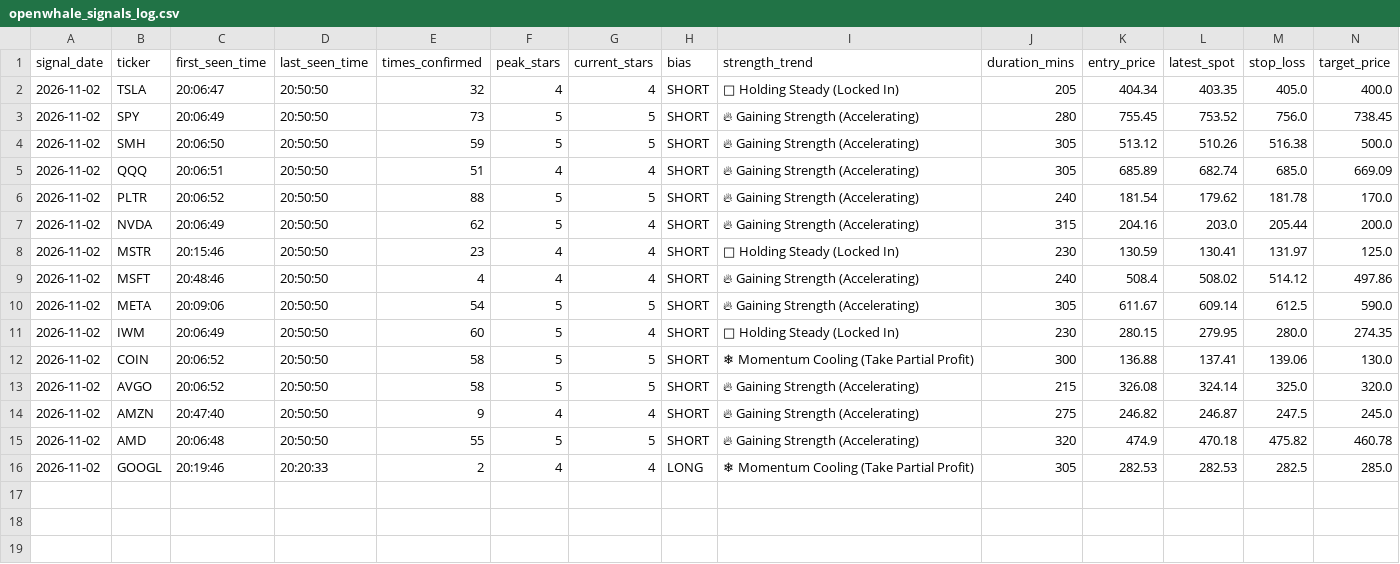
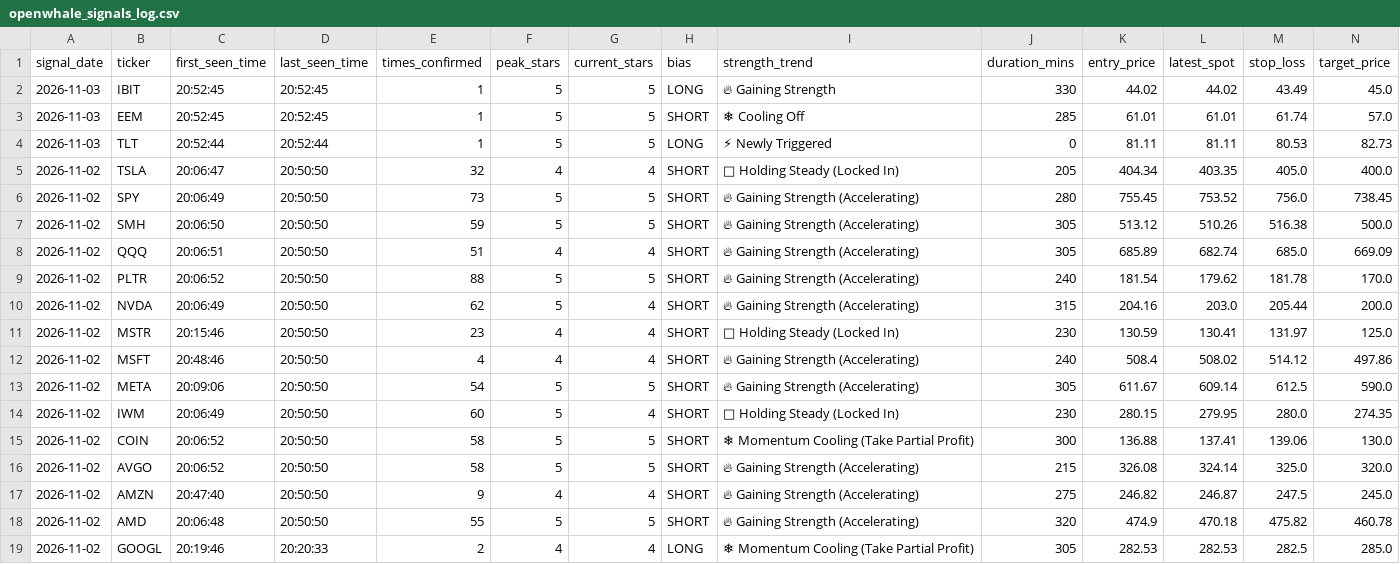
Before and after one commit to Shankar-Lakshminarayanan/OpenWhale, a CSV file: openwhale_signals_log.csv, drawn as a sheet; only a part is shown; rows hold the shown columns only; the diff names each change by its address in the sheet, - before the commit and + after, or states it on an @@ line.

Commit message:
Auto-log 5-Star setup (openwhale_signals_log.csv) [2026-11-03 20:52:47]

```diff
--- a/openwhale_signals_log.csv
+++ b/openwhale_signals_log.csv
+row 2: 2026-11-03 | IBIT | 20:52:45 | 20:52:45 | 1 | 5 | 5 | LONG | 🔥 Gaining Strength | 330 | 44.02 | 44.02 | 43.49 | 45.0
+row 3: 2026-11-03 | EEM | 20:52:45 | 20:52:45 | 1 | 5 | 5 | SHORT | ❄ Cooling Off | 285 | 61.01 | 61.01 | 61.74 | 57.0
+row 4: 2026-11-03 | TLT | 20:52:44 | 20:52:44 | 1 | 5 | 5 | LONG | ⚡ Newly Triggered | 0 | 81.11 | 81.11 | 80.53 | 82.73
```
